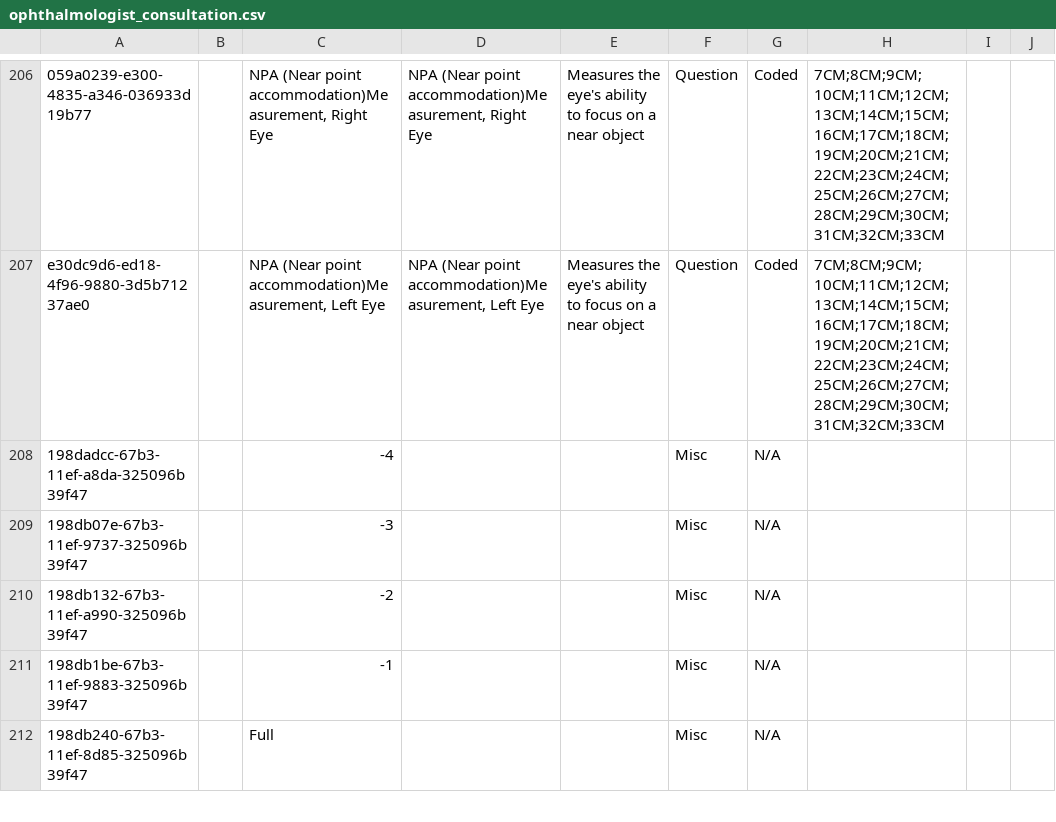
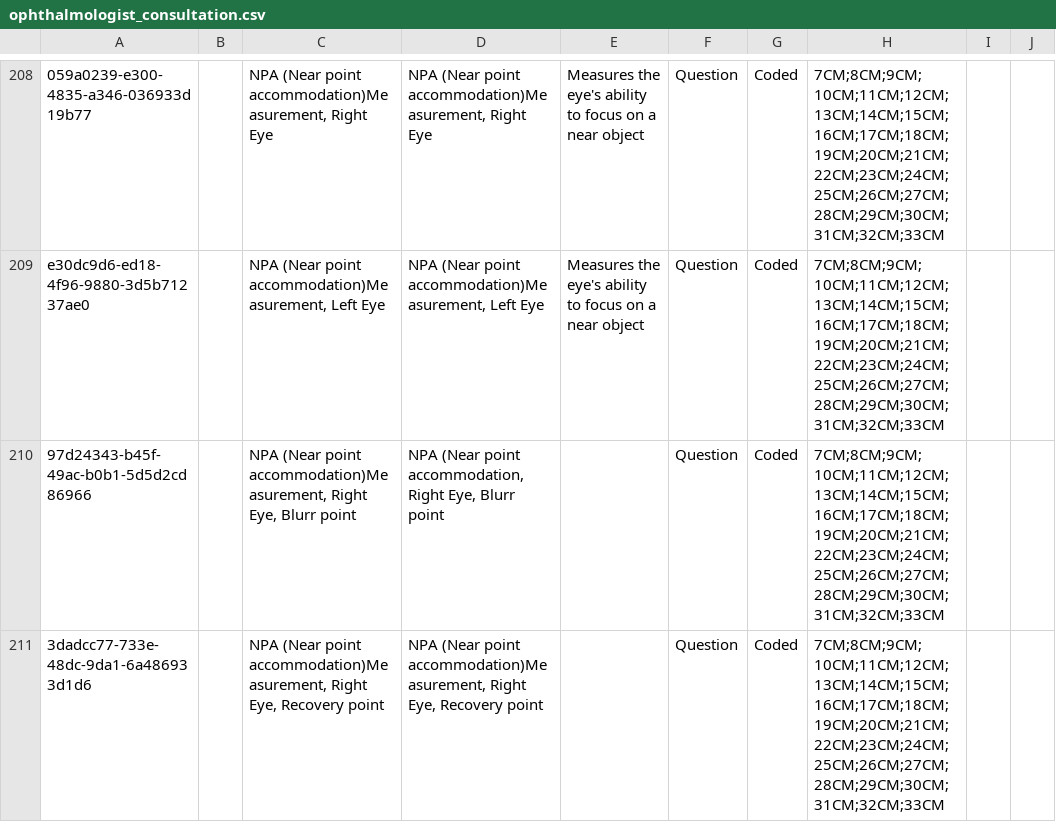
Before and after one commit to IntelliSOFT-Consulting/bdsec-metadata, a CSV file: configuration/concepts/ophthalmologist_consultation.csv, drawn as a sheet; only a part is shown, gaps mark what is left out; the shorter side is filled out with more unchanged rows; the diff covers the shown part only; the diff names each change by its address in the sheet, - before the commit and + after, or states it on an @@ line.

Commit message:
Add recovery and break points

```diff
--- a/configuration/concepts/ophthalmologist_consultation.csv
+++ b/configuration/concepts/ophthalmologist_consultation.csv
+row 210: 97d24343-b45f-49ac-b0b1-5d5d2cd86966 |  | NPA (Near point accommodation)Measurement, Right Eye, Blurr point | NPA (Near point accommodation, Right Eye, Blurr point |  | Question | Coded | 7CM;8CM;9CM;10CM;11CM;12CM;13CM;14CM;15CM;16CM;17CM;18CM;19CM;20CM;21CM;22CM;23CM;24CM;25CM;26CM;27CM;28CM;29CM;30CM;31CM;32CM;33CM
+row 211: 3dadcc77-733e-48dc-9da1-6a486933d1d6 |  | NPA (Near point accommodation)Measurement, Right Eye, Recovery point | NPA (Near point accommodation)Measurement, Right Eye, Recovery point |  | Question | Coded | 7CM;8CM;9CM;10CM;11CM;12CM;13CM;14CM;15CM;16CM;17CM;18CM;19CM;20CM;21CM;22CM;23CM;24CM;25CM;26CM;27CM;28CM;29CM;30CM;31CM;32CM;33CM
```
Also changed, not shown: 4 added rows elsewhere in this file, 1 other file.
